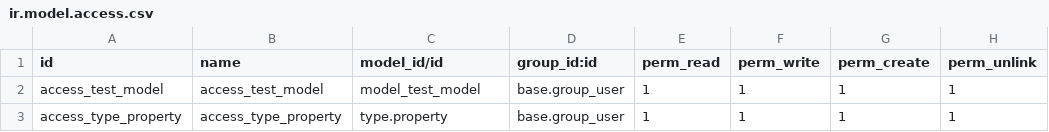
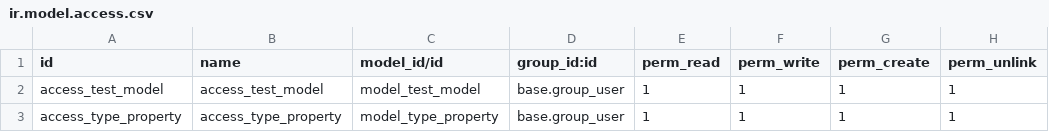
Before and after one commit to rzavalatk/grupomegatk, a CSV file: modulo_prueba_practica/security/ir.model.access.csv, drawn as a sheet.

Commit message:
menus

```diff
--- a/modulo_prueba_practica/security/ir.model.access.csv
+++ b/modulo_prueba_practica/security/ir.model.access.csv
@@ -2,2 +2,2 @@ id,name,model_id/id,group_id:id,perm_read,perm_write,perm_create,perm_unlink
 access_test_model,access_test_model,model_test_model,base.group_user,1,1,1,1
-access_type_property, access_type_property,type.property,base.group_user,1,1,1,1
+access_type_property, access_type_property,model_type_property,base.group_user,1,1,1,1
```
